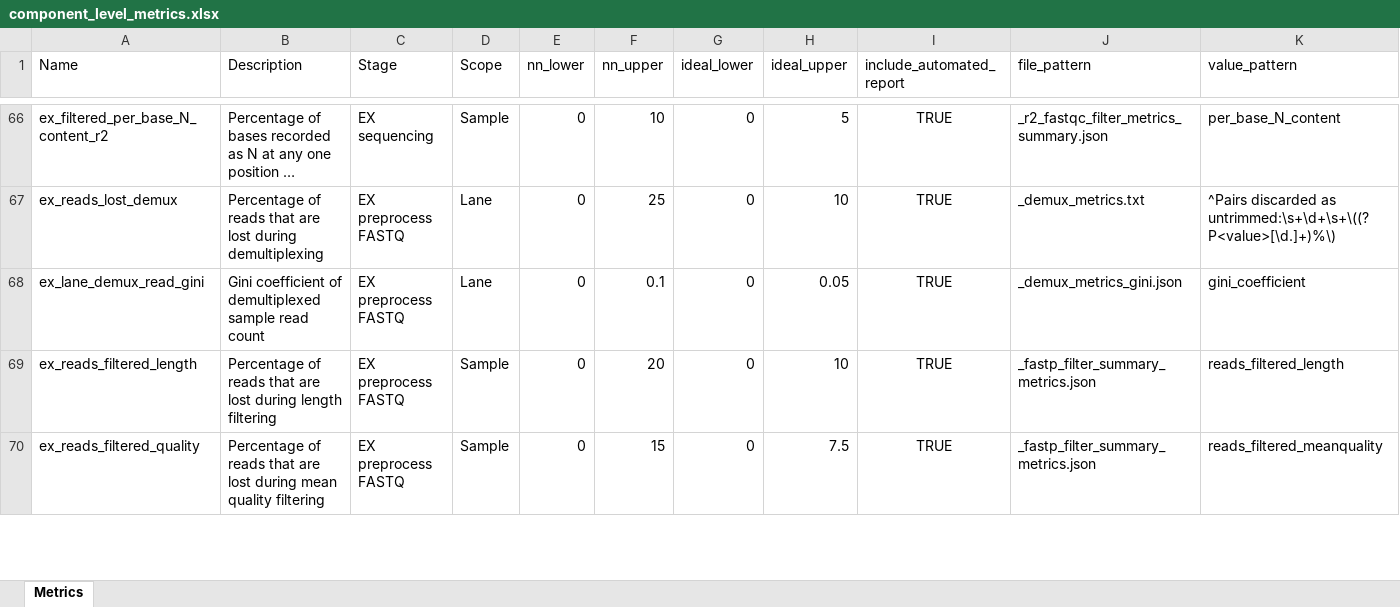
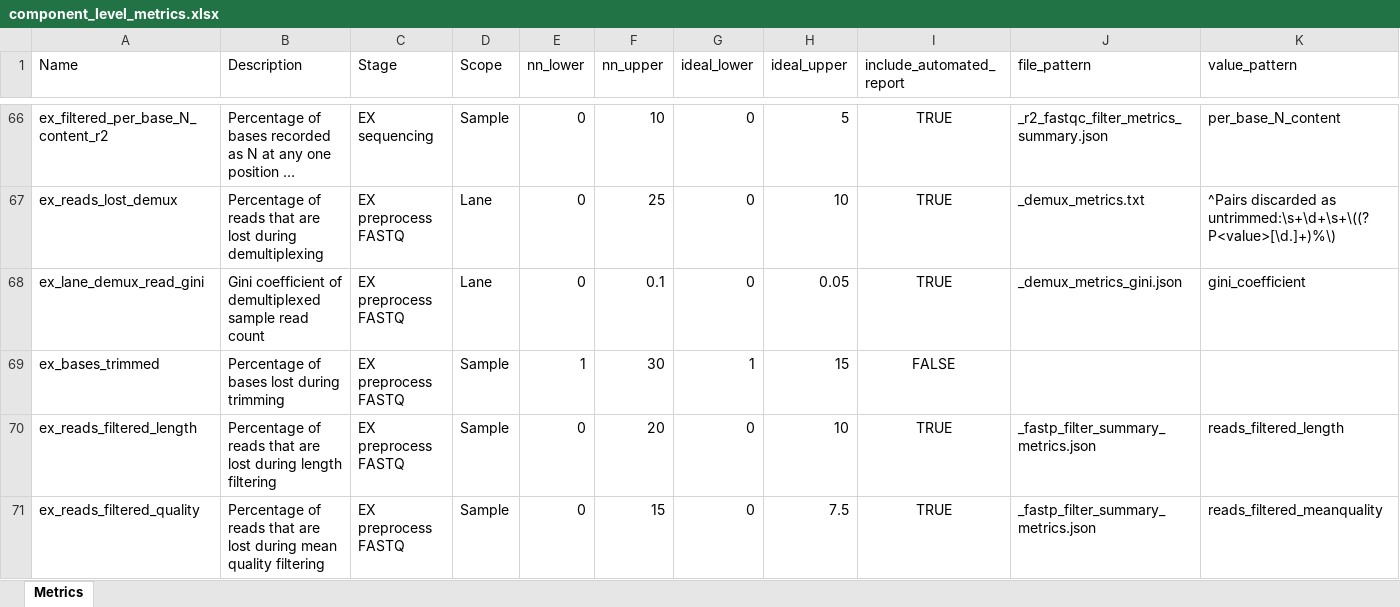
Before and after one commit to systematicmedicine/SomaticCODEC, an Excel workbook: config/component_level_metrics.xlsx, sheet Metrics, drawn as a sheet; only a part is shown, gaps mark what is left out; long unchanged cells end in …; values as stored, in another font and other column widths than the file's, no borders; the diff names each change by its address in the sheet, - before the commit and + after, or states it on an @@ line.

Commit message:
Updated component level metrics

```diff
--- a/config/component_level_metrics.xlsx (sheet Metrics)
+++ b/config/component_level_metrics.xlsx (sheet Metrics)
+row 69: ex_bases_trimmed | Percentage of bases lost during trimming | EX preprocess FASTQ | Sample | 1 | 30 | 1 | 15 | FALSE
```
